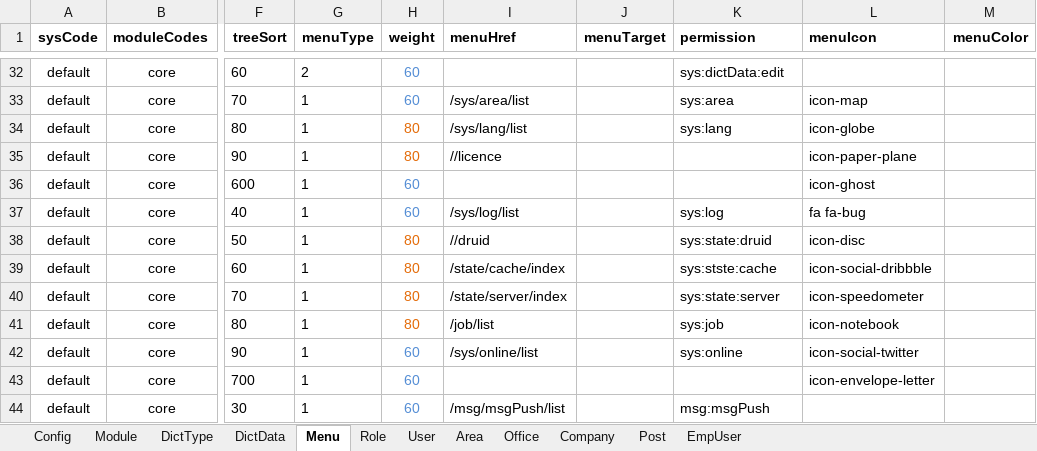
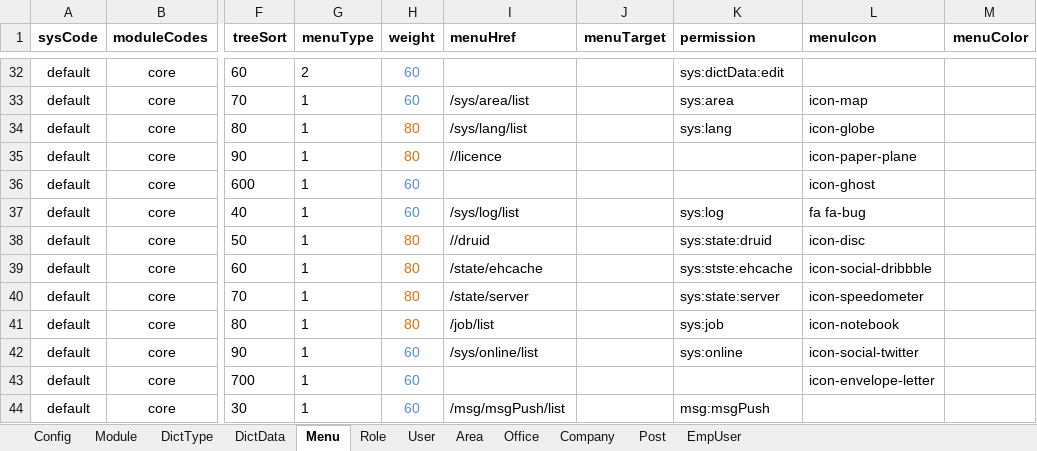
Before and after one commit to thinkgem/jeesite, an Excel workbook: modules/core/src/main/java/com/jeesite/modules/sys/db/InitCoreData.xlsx, sheet Menu, drawn as a sheet; only a part is shown, gaps mark what is left out; values as stored, in another font and other column widths than the file's, no borders; the diff names each change by its address in the sheet, - before the commit and + after, or states it on an @@ line.

```diff
--- a/modules/core/src/main/java/com/jeesite/modules/sys/db/InitCoreData.xlsx (sheet Menu)
+++ b/modules/core/src/main/java/com/jeesite/modules/sys/db/InitCoreData.xlsx (sheet Menu)
-I39 (menuHref): /state/cache/index
+I39 (menuHref): /state/ehcache
-K39 (permission): sys:stste:cache
+K39 (permission): sys:stste:ehcache
-I40 (menuHref): /state/server/index
+I40 (menuHref): /state/server
```
Also changed, not shown: 1 other file.
